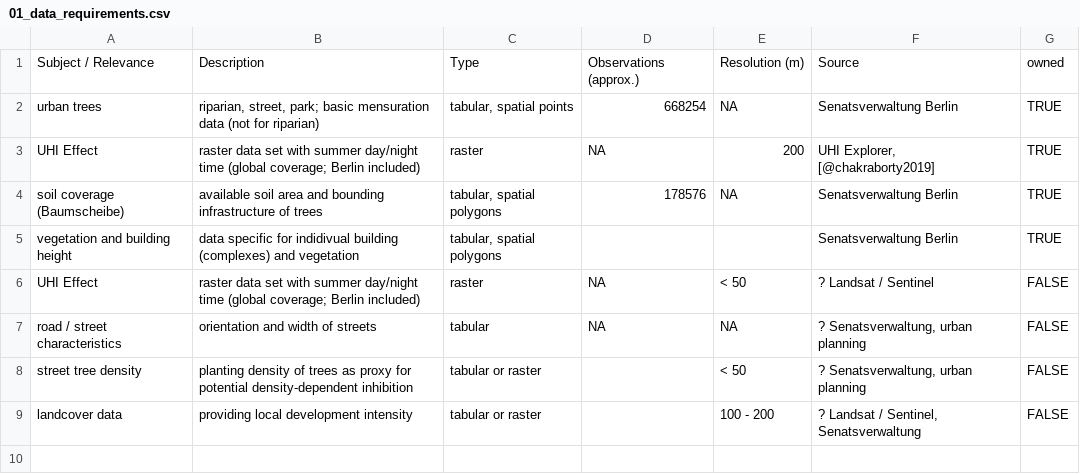
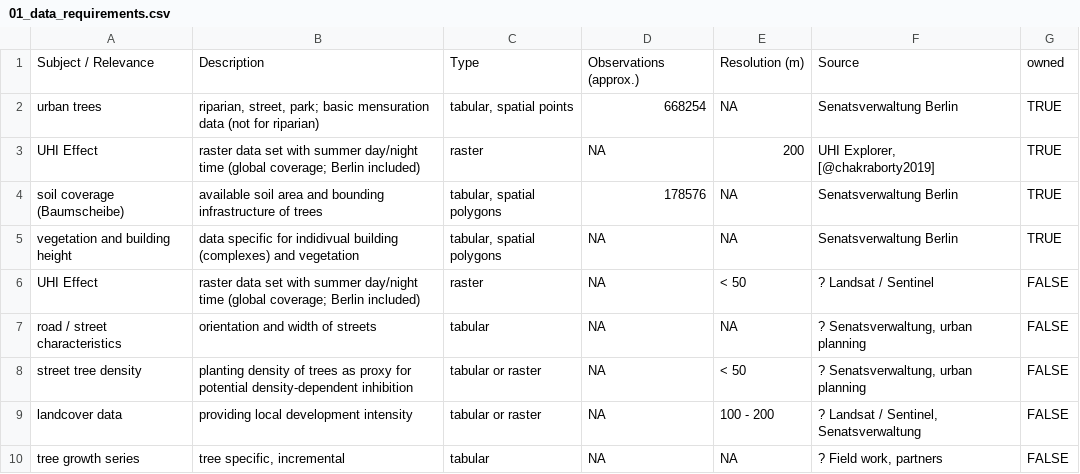
Before and after one commit to the-Hull/berlin.trees, a CSV file: analysis/data/tables/01_data_requirements.csv, drawn as a sheet.

```diff
--- a/analysis/data/tables/01_data_requirements.csv
+++ b/analysis/data/tables/01_data_requirements.csv
@@ -4,6 +4,7 @@ UHI Effect,raster data set with summer day/night time (global coverage; Berlin i
 soil coverage (Baumscheibe),available soil area and bounding infrastructure of trees,"tabular, spatial polygons",178576,NA,Senatsverwaltung Berlin,TRUE
-vegetation and building height,data specific for indidivual building (complexes) and vegetation,"tabular, spatial polygons",,,Senatsverwaltung Berlin,TRUE
+vegetation and building height,data specific for indidivual building (complexes) and vegetation,"tabular, spatial polygons",NA,NA,Senatsverwaltung Berlin,TRUE
 UHI Effect,raster data set with summer day/night time (global coverage; Berlin included),raster,NA,< 50,? Landsat / Sentinel,FALSE
 road / street characteristics,orientation and width of streets,tabular,NA,NA,"? Senatsverwaltung, urban planning",FALSE
-street tree density,planting density of trees as proxy for  potential density-dependent inhibition,tabular or raster,,< 50,"? Senatsverwaltung, urban planning",FALSE
-landcover data,providing local development intensity,tabular or raster,,100 - 200,"? Landsat / Sentinel, Senatsverwaltung",FALSE
+street tree density,planting density of trees as proxy for  potential density-dependent inhibition,tabular or raster,NA,< 50,"? Senatsverwaltung, urban planning",FALSE
+landcover data,providing local development intensity,tabular or raster,NA,100 - 200,"? Landsat / Sentinel, Senatsverwaltung",FALSE
+tree growth series,"tree specific, incremental",tabular,NA,NA,"? Field work, partners",FALSE
```
Also changed, not shown: 13 other files.
